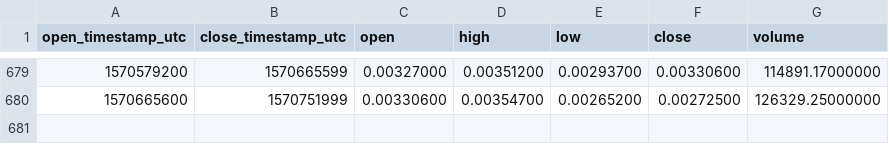
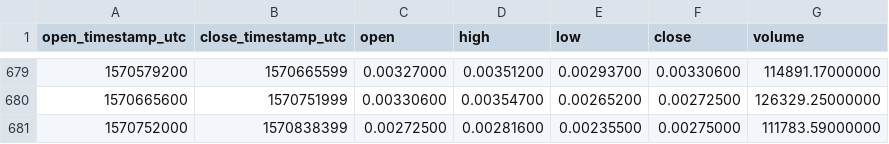
Before and after one commit to cryptobigbro/binance-PPTETH, a CSV file: binance-PPTETH-1d.csv, drawn as a sheet; only a part is shown, gaps mark what is left out.

Commit message:
Update OHLCV data.

```diff
--- a/binance-PPTETH-1d.csv
+++ b/binance-PPTETH-1d.csv
@@ -680 +680,2 @@ open_timestamp_utc,close_timestamp_utc,open,high,low,close,volume
 1570665600,1570751999,0.00330600,0.00354700,0.00265200,0.00272500,126329.25000000
+1570752000,1570838399,0.00272500,0.00281600,0.00235500,0.00275000,111783.59000000
```
Also changed, not shown: 1 other file.
